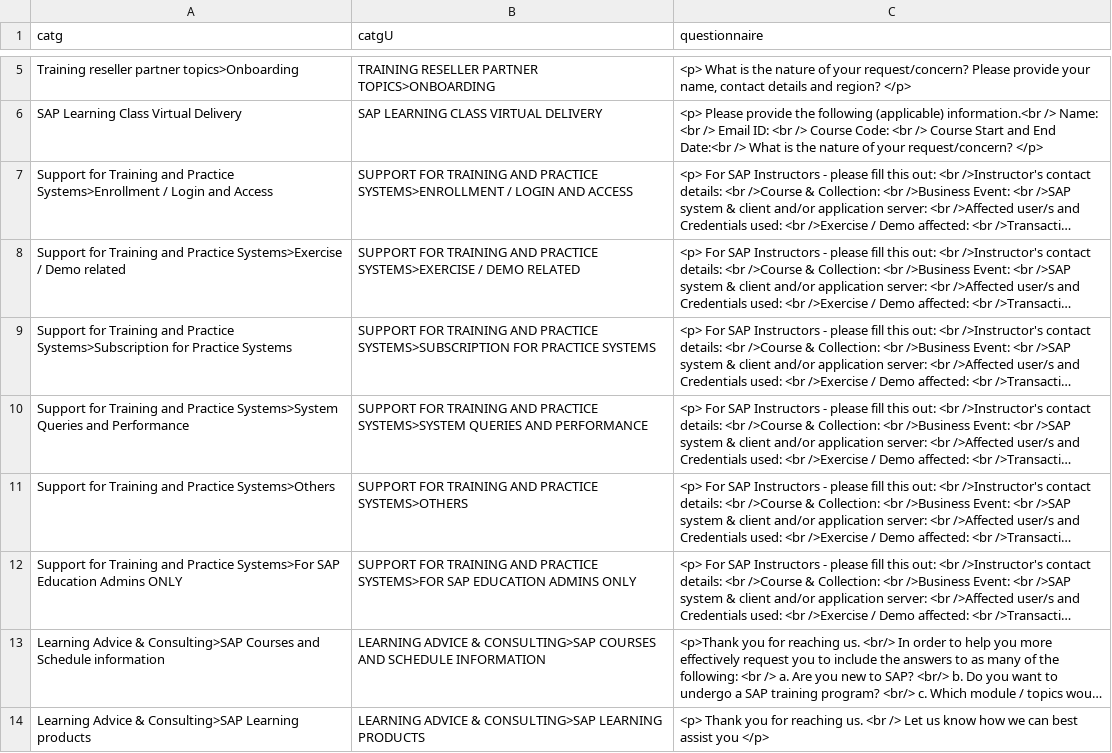
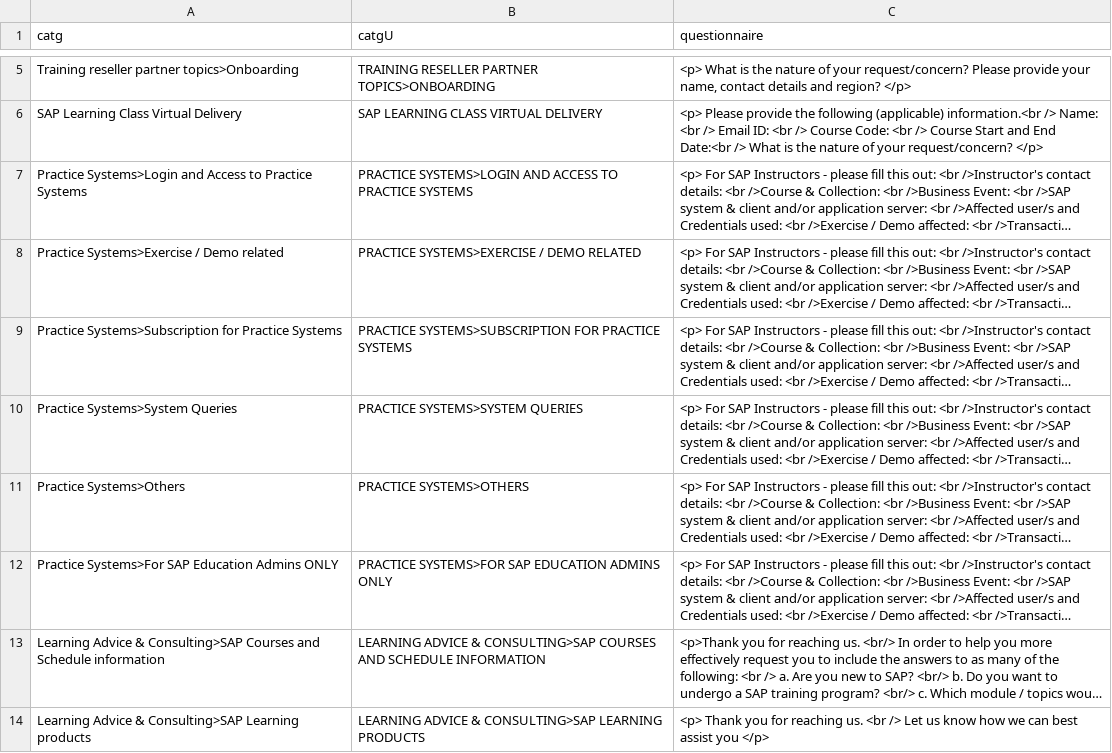
Before and after one commit to sunny13nitk/LSOAPP, a CSV file: srv/src/main/resources/configCatg/templates.csv, drawn as a sheet; only a part is shown, gaps mark what is left out; long unchanged cells end in …; the diff names each change by its address in the sheet, - before the commit and + after, or states it on an @@ line.

Commit message:
templates catg. changes

```diff
--- a/srv/src/main/resources/configCatg/templates.csv
+++ b/srv/src/main/resources/configCatg/templates.csv
-A7 (catg): Support for Training and Practice Systems>Enrollment / Login and Access
+A7 (catg): Practice Systems>Login and Access to Practice Systems
-B7 (catgU): SUPPORT FOR TRAINING AND PRACTICE SYSTEMS>ENROLLMENT / LOGIN AND ACCESS
+B7 (catgU): PRACTICE SYSTEMS>LOGIN AND ACCESS TO PRACTICE SYSTEMS
-A8 (catg): Support for Training and Practice Systems>Exercise…
+A8 (catg): Practice Systems>Exercise…
-B8 (catgU): SUPPORT FOR TRAINING AND PRACTICE SYSTEMS>EXERCISE…
+B8 (catgU): PRACTICE SYSTEMS>EXERCISE…
-A9 (catg): Support for Training and Practice Systems>Subscription…
+A9 (catg): Practice Systems>Subscription…
-B9 (catgU): SUPPORT FOR TRAINING AND PRACTICE SYSTEMS>SUBSCRIPTION…
+B9 (catgU): PRACTICE SYSTEMS>SUBSCRIPTION…
-A10 (catg): Support for Training and Practice Systems>System Queries and Performance
+A10 (catg): Practice Systems>System Queries
-B10 (catgU): SUPPORT FOR TRAINING AND PRACTICE SYSTEMS>SYSTEM QUERIES AND PERFORMANCE
+B10 (catgU): PRACTICE SYSTEMS>SYSTEM QUERIES
-A11 (catg): Support for Training and Practice Systems>Others
+A11 (catg): Practice Systems>Others
-B11 (catgU): SUPPORT FOR TRAINING AND PRACTICE SYSTEMS>OTHERS
+B11 (catgU): PRACTICE SYSTEMS>OTHERS
-A12 (catg): Support for Training and Practice Systems>For…
+A12 (catg): Practice Systems>For…
-B12 (catgU): SUPPORT FOR TRAINING AND PRACTICE SYSTEMS>FOR…
+B12 (catgU): PRACTICE SYSTEMS>FOR…
```
Also changed, not shown: 1 other file.
